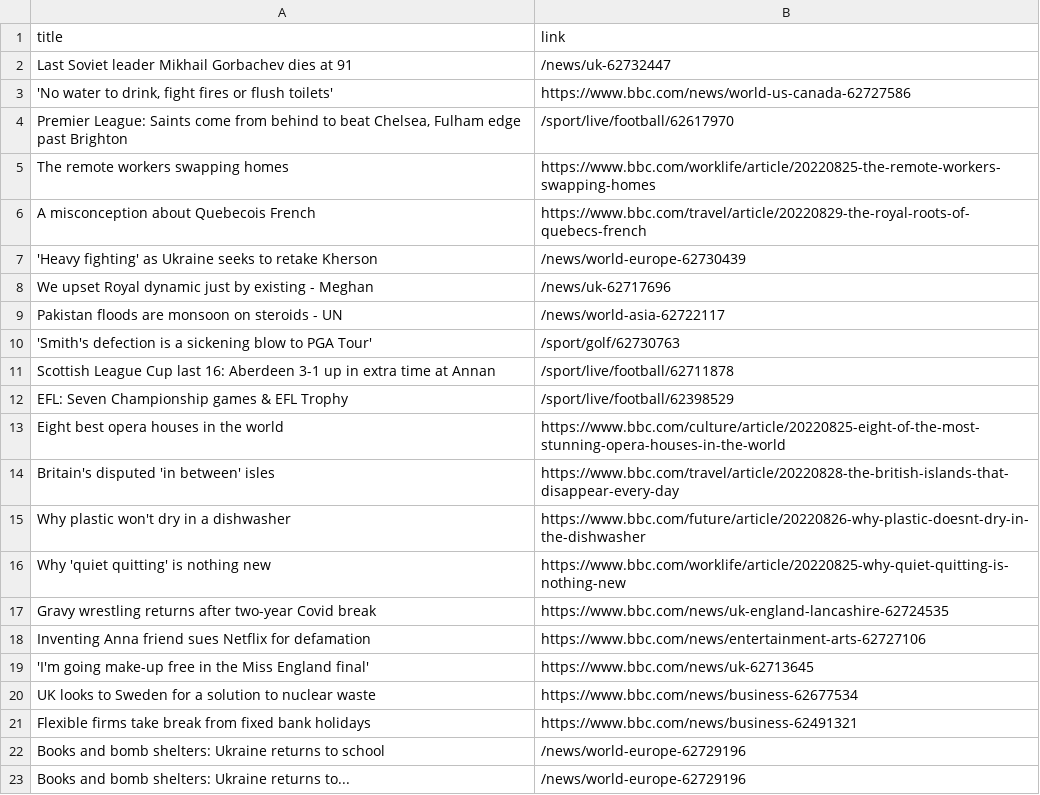
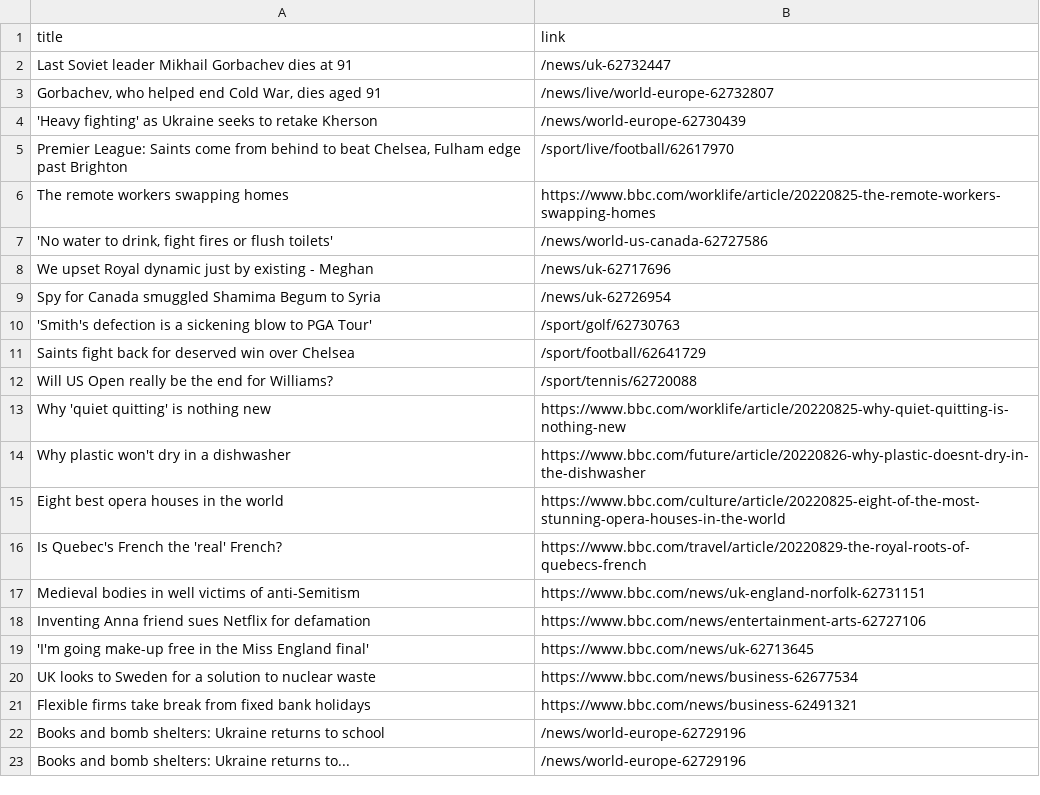
Before and after one commit to carolinaszv/automatic-scraper-bbc, a CSV file: bbc.csv, drawn as a sheet; only a part is shown.

```diff
--- a/bbc.csv
+++ b/bbc.csv
@@ -2,17 +2,17 @@ title,link
 Last Soviet leader Mikhail Gorbachev dies at 91,/news/uk-62732447
-"'No water to drink, fight fires or flush toilets'",https://www.bbc.com/news/world-us-canada-62727586
+"Gorbachev, who helped end Cold War, dies aged 91",/news/live/world-europe-62732807
+'Heavy fighting' as Ukraine seeks to retake Kherson,/news/world-europe-62730439
 "Premier League: Saints come from behind to beat Chelsea, Fulham edge past Brighton",/sport/live/football/62617970
 The remote workers swapping homes,https://www.bbc.com/worklife/article/20220825-the-remote-workers-swapping-homes
-A misconception about Quebecois French,https://www.bbc.com/travel/article/20220829-the-royal-roots-of-quebecs-french
-'Heavy fighting' as Ukraine seeks to retake Kherson,/news/world-europe-62730439
+"'No water to drink, fight fires or flush toilets'",/news/world-us-canada-62727586
 We upset Royal dynamic just by existing - Meghan,/news/uk-62717696
-Pakistan floods are monsoon on steroids - UN,/news/world-asia-62722117
+Spy for Canada smuggled Shamima Begum to Syria,/news/uk-62726954
 'Smith's defection is a sickening blow to PGA Tour',/sport/golf/62730763
-Scottish League Cup last 16: Aberdeen 3-1 up in extra time at Annan,/sport/live/football/62711878
-EFL: Seven Championship games & EFL Trophy,/sport/live/football/62398529
+Saints fight back for deserved win over Chelsea,/sport/football/62641729
+Will US Open really be the end for Williams?,/sport/tennis/62720088
+Why 'quiet quitting' is nothing new,https://www.bbc.com/worklife/article/20220825-why-quiet-quitting-is-nothing-new
+Why plastic won't dry in a dishwasher,https://www.bbc.com/future/article/20220826-why-plastic-doesnt-dry-in-the-dishwasher
 Eight best opera houses in the world,https://www.bbc.com/culture/article/20220825-eight-of-the-most-stunning-opera-houses-in-the-world
-Britain's disputed 'in between' isles,https://www.bbc.com/travel/article/20220828-the-british-islands-that-disappear-every-day
-Why plastic won't dry in a dishwasher,https://www.bbc.com/future/article/20220826-why-plastic-doesnt-dry-in-the-dishwasher
-Why 'quiet quitting' is nothing new,https://www.bbc.com/worklife/article/20220825-why-quiet-quitting-is-nothing-new
-Gravy wrestling returns after two-year Covid break,https://www.bbc.com/news/uk-england-lancashire-62724535
+Is Quebec's French the 'real' French?,https://www.bbc.com/travel/article/20220829-the-royal-roots-of-quebecs-french
+Medieval bodies in well victims of anti-Semitism,https://www.bbc.com/news/uk-england-norfolk-62731151
 Inventing Anna friend sues Netflix for defamation,https://www.bbc.com/news/entertainment-arts-62727106
```
